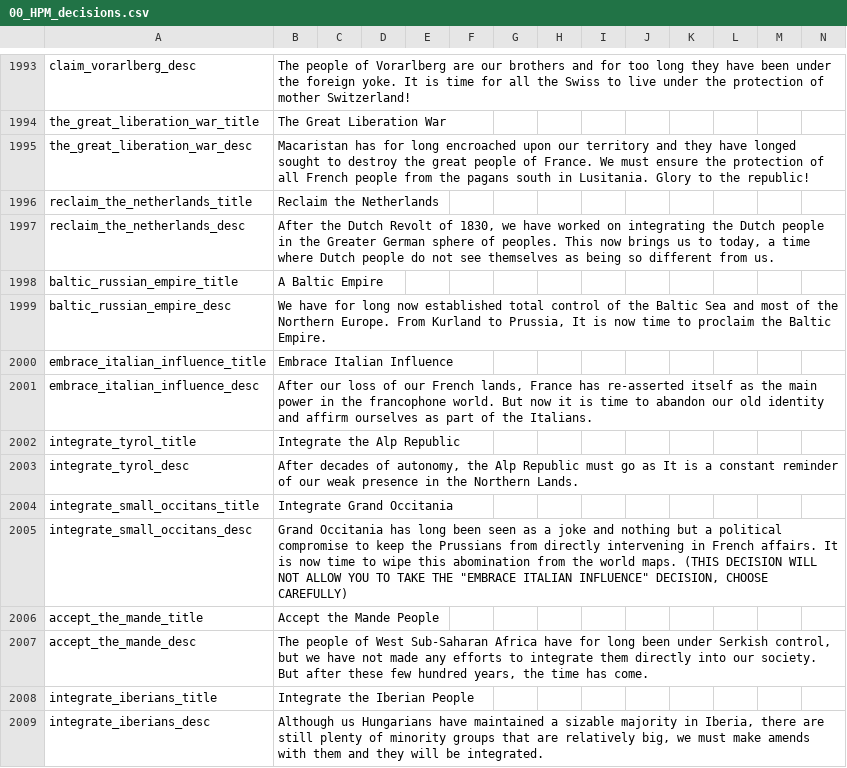
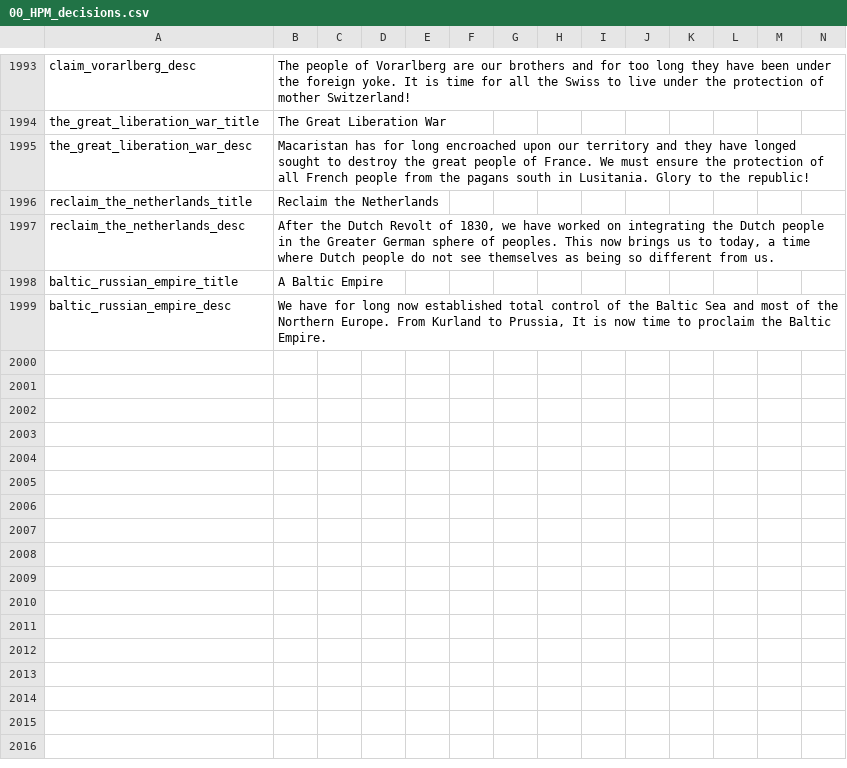
Before and after one commit to Pogba1/Bowser-mod, a CSV file: Bowserino_Mod_2/localisation/00_HPM_decisions.csv, drawn as a sheet; only a part is shown, gaps mark what is left out.

Commit message:
Removal of certain decision localisations, big bug with them

```diff
--- a/Bowserino_Mod_2/localisation/00_HPM_decisions.csv
+++ b/Bowserino_Mod_2/localisation/00_HPM_decisions.csv
@@ -1999,11 +1999 @@ baltic_russian_empire_title;A Baltic Empire;;;;;;;;;;;;;
 baltic_russian_empire_desc;We have for long now established total control of the Baltic Sea and most of the Northern Europe. From Kurland to Prussia, It is now time to proclaim the Baltic Empire.;;;;;;;;;;;;;
-embrace_italian_influence_title;Embrace Italian Influence;;;;;;;;;;;;;
-embrace_italian_influence_desc;After our loss of our French lands, France has re-asserted itself as the main power in the francophone world. But now it is time to abandon our old identity and affirm ourselves as part of the Italians.;;;;;;;;;;;;;
-integrate_tyrol_title;Integrate the Alp Republic;;;;;;;;;;;;;
-integrate_tyrol_desc;After decades of autonomy, the Alp Republic must go as It is a constant reminder of our weak presence in the Northern Lands.;;;;;;;;;;;;;
-integrate_small_occitans_title;Integrate Grand Occitania;;;;;;;;;;;;;
-integrate_small_occitans_desc;"Grand" Occitania has long been seen as a joke and nothing but a political compromise to keep the Prussians from directly intervening in French affairs. It is now time to wipe this abomination from the world maps. (THIS DECISION WILL NOT ALLOW YOU TO TAKE THE "EMBRACE ITALIAN INFLUENCE" DECISION, CHOOSE CAREFULLY)
-accept_the_mande_title;Accept the Mande People;;;;;;;;;;;;;
-accept_the_mande_desc;The people of West Sub-Saharan Africa have for long been under Serkish control, but we have not made any efforts to integrate them directly into our society. But after these few hundred years, the time has come.;;;;;;;;;;;;;
-integrate_iberians_title;Integrate the Iberian People;;;;;;;;;;;;;
-integrate_iberians_desc;Although us Hungarians have maintained a sizable majority in Iberia, there are still plenty of minority groups that are relatively big, we must make amends with them and they will be integrated.;;;;;;;;;;;;;
```
